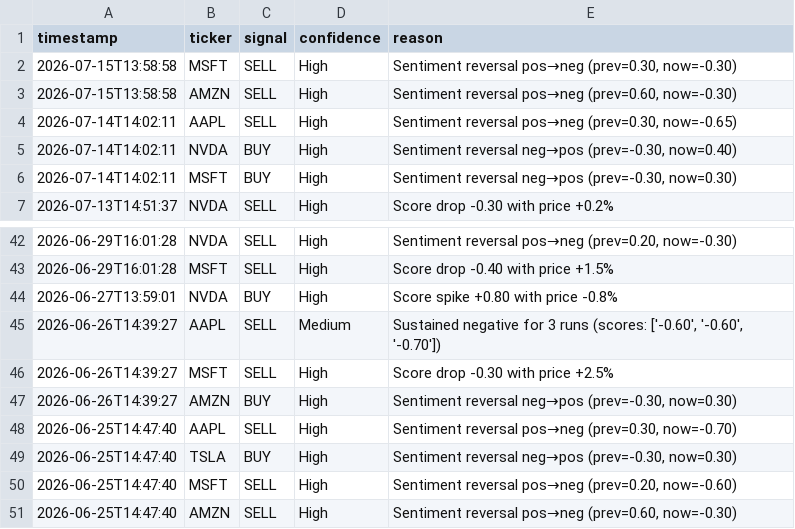
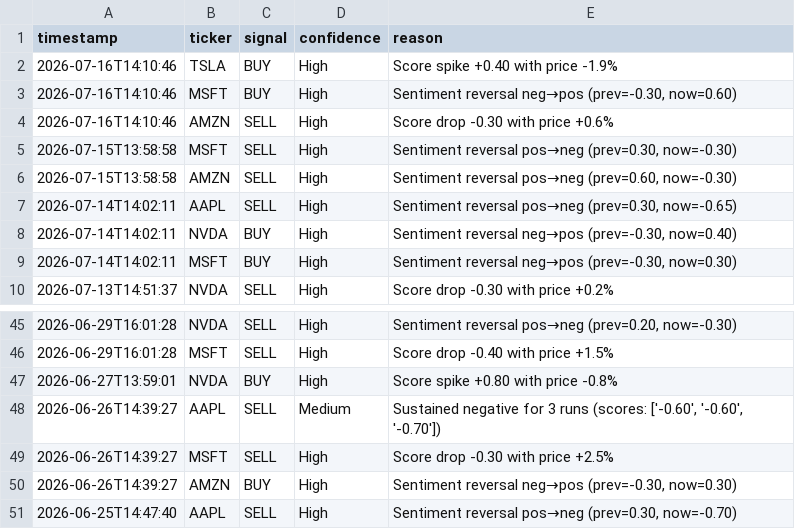
Before and after one commit to williamabrams88-hub/finance---investment-orchestrator, a CSV file: stock-sentiment/reports/daily_digest.csv, drawn as a sheet; only a part is shown, gaps mark what is left out.

```diff
--- a/stock-sentiment/reports/daily_digest.csv
+++ b/stock-sentiment/reports/daily_digest.csv
@@ -1,2 +1,5 @@
 timestamp,ticker,signal,confidence,reason
+2026-07-16T14:10:46,TSLA,BUY,High,Score spike +0.40 with price -1.9%
+2026-07-16T14:10:46,MSFT,BUY,High,"Sentiment reversal neg→pos (prev=-0.30, now=0.60)"
+2026-07-16T14:10:46,AMZN,SELL,High,Score drop -0.30 with price +0.6%
 2026-07-15T13:58:58,MSFT,SELL,High,"Sentiment reversal pos→neg (prev=0.30, now=-0.30)"
@@ -48,4 +51 @@ timestamp,ticker,signal,confidence,reason
 2026-06-25T14:47:40,AAPL,SELL,High,"Sentiment reversal pos→neg (prev=0.30, now=-0.70)"
-2026-06-25T14:47:40,TSLA,BUY,High,"Sentiment reversal neg→pos (prev=-0.30, now=0.30)"
-2026-06-25T14:47:40,MSFT,SELL,High,"Sentiment reversal pos→neg (prev=0.20, now=-0.60)"
-2026-06-25T14:47:40,AMZN,SELL,High,"Sentiment reversal pos→neg (prev=0.60, now=-0.30)"
```
Also changed, not shown: stock-sentiment/reports/paper_pnl.csv, stock-sentiment/reports/scores.csv, 1 other file.
